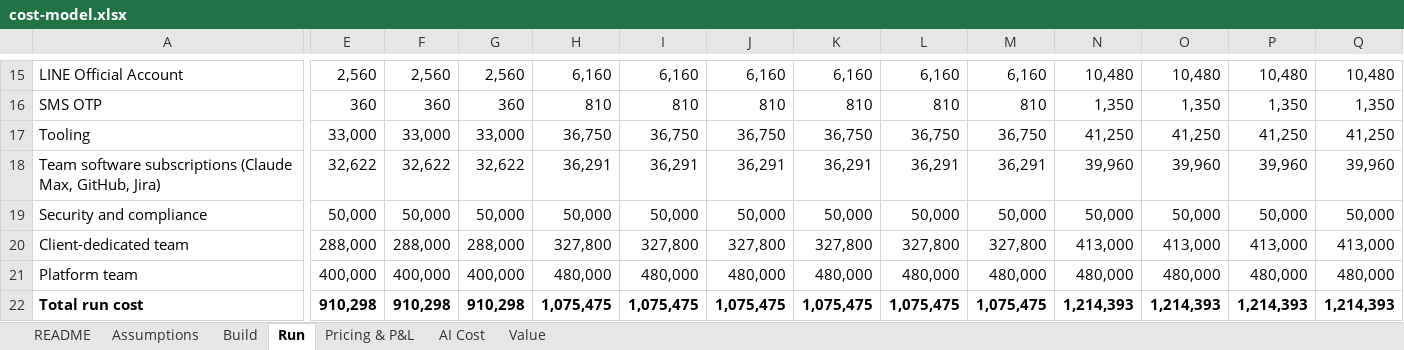
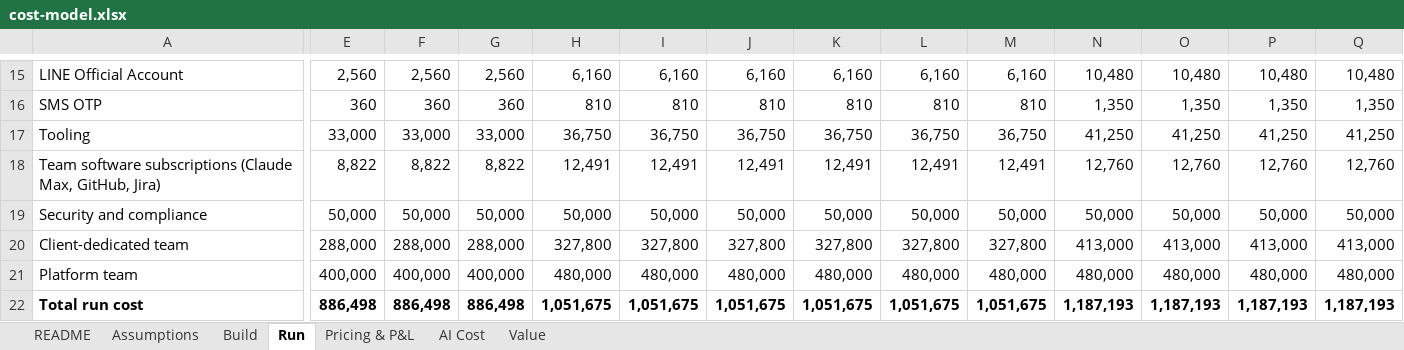
Before and after one commit to KunanonJ/iris-exercise, an Excel workbook: model/cost-model.xlsx, sheet Run, drawn as a sheet; only a part is shown, gaps mark what is left out; values as stored, in another font and other column widths than the file's, no borders; the diff covers the shown part only; the diff names each change by its address in the sheet, - before the commit and + after, or states it on an @@ line.

```diff
--- a/model/cost-model.xlsx (sheet Run)
+++ b/model/cost-model.xlsx (sheet Run)
-E18: 32,622
+E18: 8,822
-F18: 32,622
+F18: 8,822
-G18: 32,622
+G18: 8,822
-H18: 36,291
+H18: 12,491
-I18: 36,291
+I18: 12,491
-J18: 36,291
+J18: 12,491
-K18: 36,291
+K18: 12,491
-L18: 36,291
+L18: 12,491
-M18: 36,291
+M18: 12,491
-N18: 39,960
+N18: 12,760
-O18: 39,960
+O18: 12,760
-P18: 39,960
+P18: 12,760
-Q18: 39,960
+Q18: 12,760
-E22: 910,298
+E22: 886,498
-F22: 910,298
+F22: 886,498
-G22: 910,298
+G22: 886,498
-H22: 1,075,475
+H22: 1,051,675
-I22: 1,075,475
+I22: 1,051,675
-J22: 1,075,475
+J22: 1,051,675
-K22: 1,075,475
+K22: 1,051,675
-L22: 1,075,475
+L22: 1,051,675
-M22: 1,075,475
+M22: 1,051,675
-N22: 1,214,393
+N22: 1,187,193
-O22: 1,214,393
+O22: 1,187,193
-P22: 1,214,393
+P22: 1,187,193
-Q22: 1,214,393
+Q22: 1,187,193
```
Also changed, not shown: 73 edited cells elsewhere in this sheet, sheet Pricing & P&L, sheet Assumptions, sheet Build, sheet AI Cost, formulas that keep their value, 13 other files.
